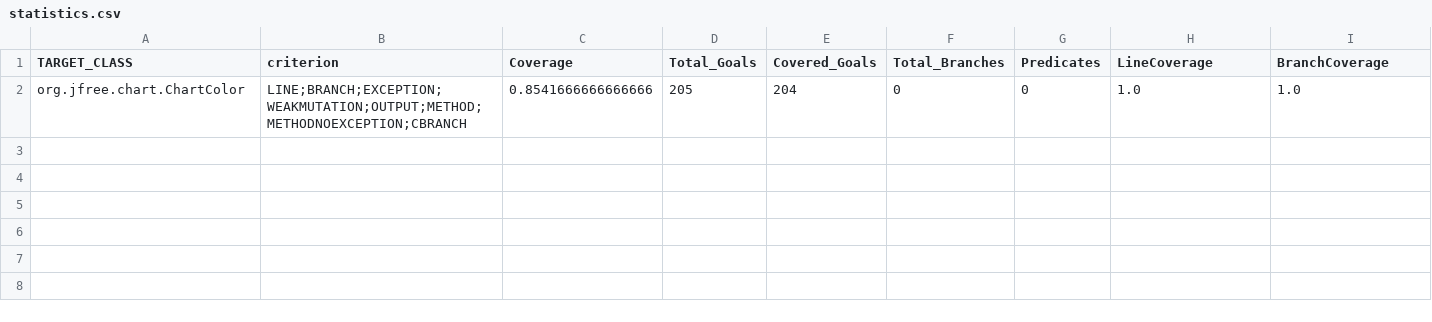
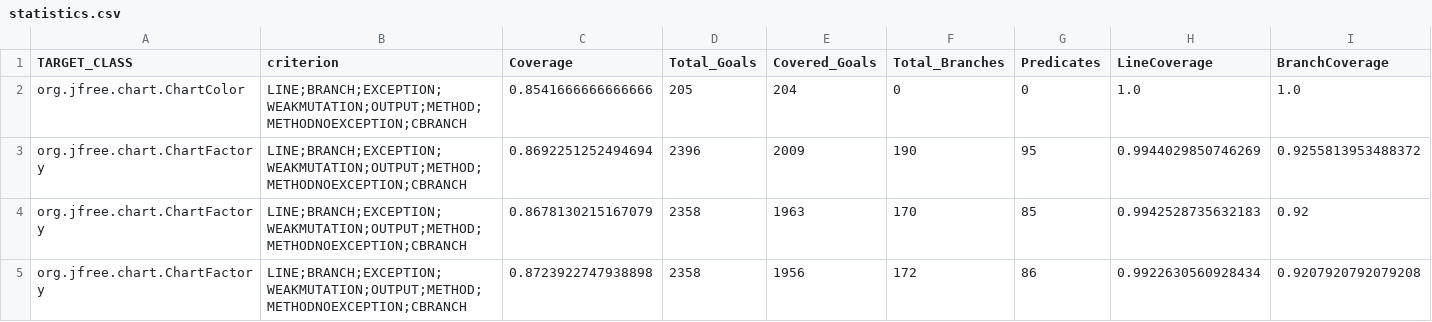
Before and after one commit to Setareh-Rostami/jfreechart, a CSV file: evosuite-report/statistics.csv, drawn as a sheet; only a part is shown; rows hold the shown columns only; the diff names each change by its address in the sheet, - before the commit and + after, or states it on an @@ line.

Commit message:
class 2- evosuite report
2st class:ChartFactory

```diff
--- a/evosuite-report/statistics.csv
+++ b/evosuite-report/statistics.csv
+row 3: org.jfree.chart.ChartFactory | LINE;BRANCH;EXCEPTION;WEAKMUTATION;OUTPUT;METHOD;METHODNOEXCEPTION;CBRANCH | 0.8692251252494694 | 2396 | 2009 | 190 | 95 | 0.9944029850746269 | 0.9255813953488372
+row 4: org.jfree.chart.ChartFactory | LINE;BRANCH;EXCEPTION;WEAKMUTATION;OUTPUT;METHOD;METHODNOEXCEPTION;CBRANCH | 0.8678130215167079 | 2358 | 1963 | 170 | 85 | 0.9942528735632183 | 0.92
+row 5: org.jfree.chart.ChartFactory | LINE;BRANCH;EXCEPTION;WEAKMUTATION;OUTPUT;METHOD;METHODNOEXCEPTION;CBRANCH | 0.8723922747938898 | 2358 | 1956 | 172 | 86 | 0.9922630560928434 | 0.9207920792079208
```
Also changed, not shown: 6 other files.
